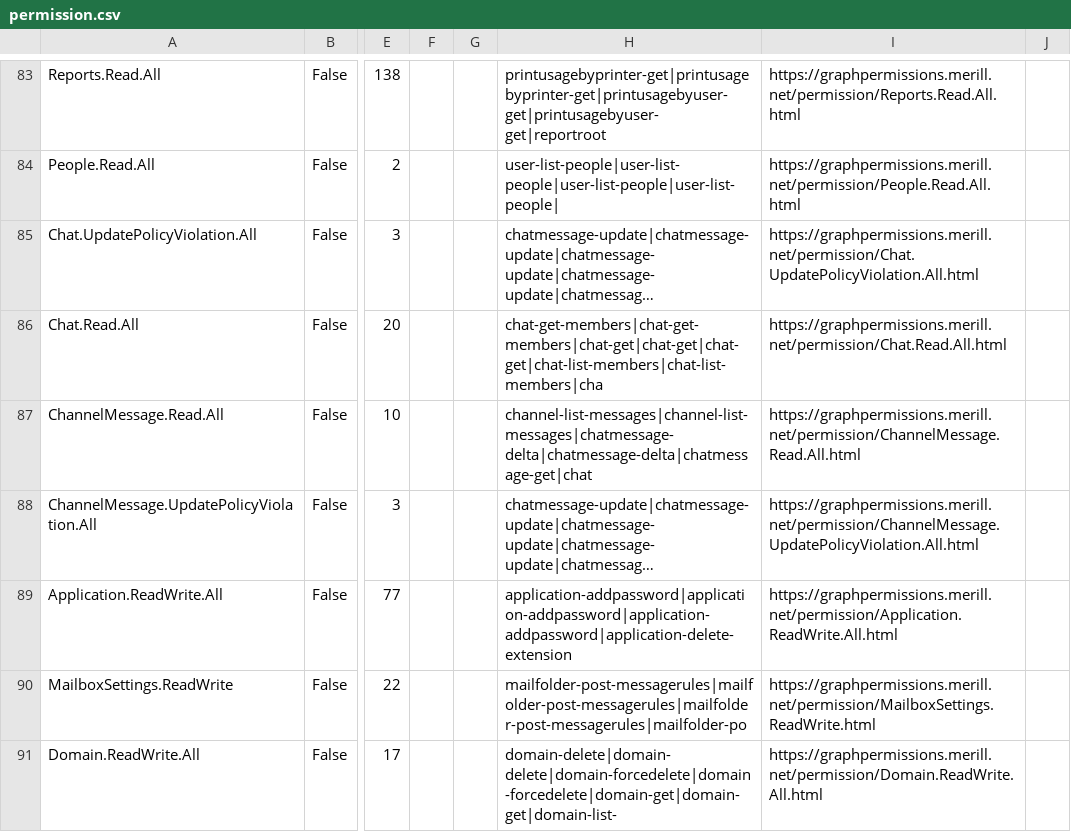
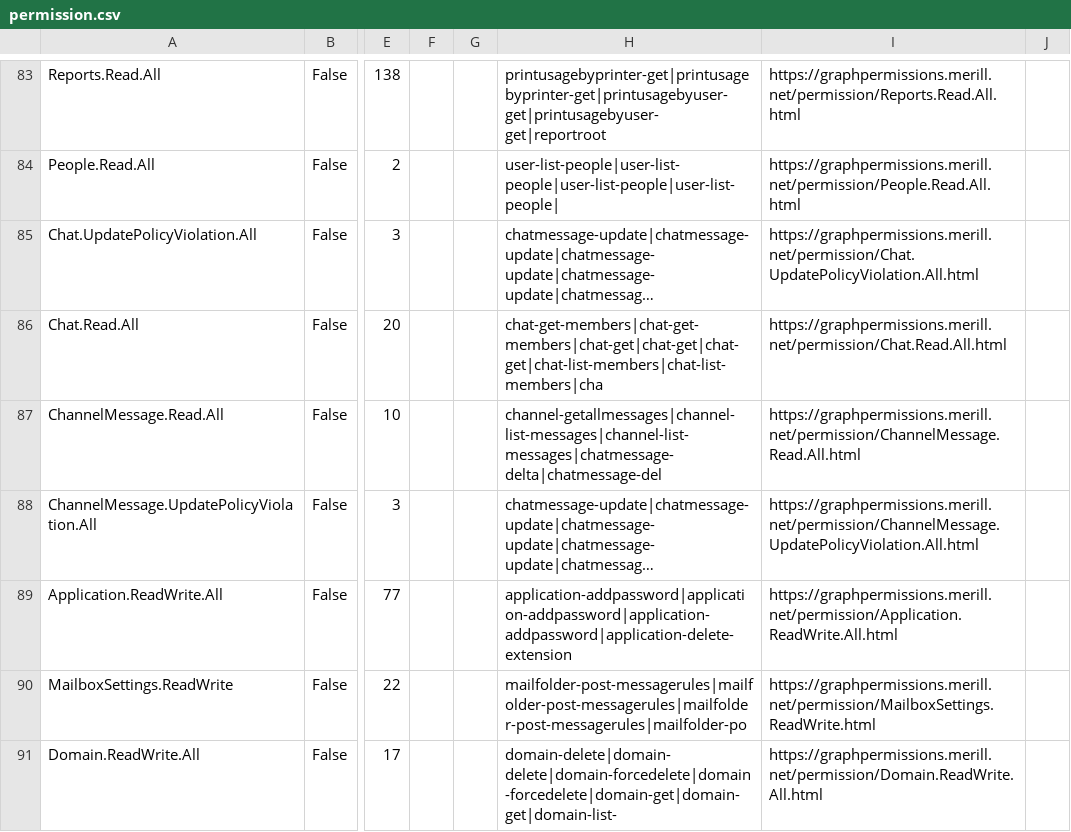
Before and after one commit to merill/graph-permissions-explorer, a CSV file: permission.csv, drawn as a sheet; only a part is shown, gaps mark what is left out; long unchanged cells end in …; the diff names each change by its address in the sheet, - before the commit and + after, or states it on an @@ line.

```diff
--- a/permission.csv
+++ b/permission.csv
-H87: channel-list-messages|channel-list-messages|chatmessage-delta|chatmessage-delta|chatmessage-get|chat
+H87: channel-getallmessages|channel-list-messages|channel-list-messages|chatmessage-delta|chatmessage-del
```
Also changed, not shown: 5 other files.
